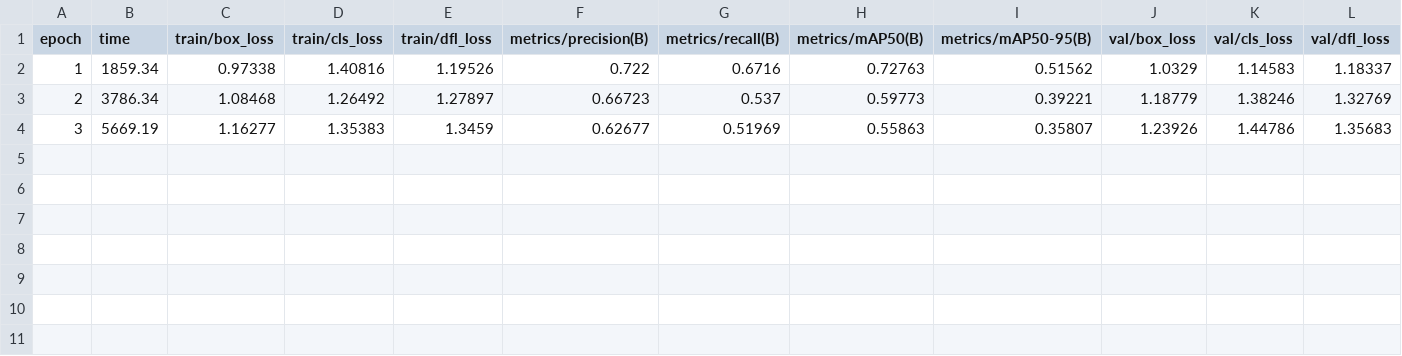
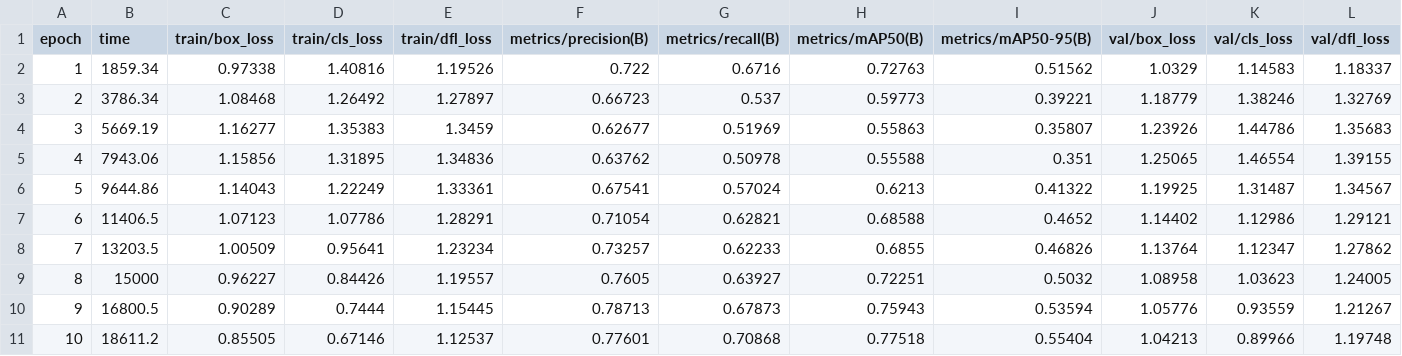
Before and after one commit to kjalh/11_CV, a CSV file: runs/detect/voc2007_yolo11s/results.csv, drawn as a sheet; only a part is shown; rows hold the shown columns only; the diff names each change by its address in the sheet, - before the commit and + after, or states it on an @@ line.

```diff
--- a/runs/detect/voc2007_yolo11s/results.csv
+++ b/runs/detect/voc2007_yolo11s/results.csv
+row 5: 4 | 7943.06 | 1.15856 | 1.31895 | 1.34836 | 0.63762 | 0.50978 | 0.55588 | 0.351 | 1.25065 | 1.46554 | 1.39155
+row 6: 5 | 9644.86 | 1.14043 | 1.22249 | 1.33361 | 0.67541 | 0.57024 | 0.6213 | 0.41322 | 1.19925 | 1.31487 | 1.34567
+row 7: 6 | 11406.5 | 1.07123 | 1.07786 | 1.28291 | 0.71054 | 0.62821 | 0.68588 | 0.4652 | 1.14402 | 1.12986 | 1.29121
+row 8: 7 | 13203.5 | 1.00509 | 0.95641 | 1.23234 | 0.73257 | 0.62233 | 0.6855 | 0.46826 | 1.13764 | 1.12347 | 1.27862
+row 9: 8 | 15000 | 0.96227 | 0.84426 | 1.19557 | 0.7605 | 0.63927 | 0.72251 | 0.5032 | 1.08958 | 1.03623 | 1.24005
+row 10: 9 | 16800.5 | 0.90289 | 0.7444 | 1.15445 | 0.78713 | 0.67873 | 0.75943 | 0.53594 | 1.05776 | 0.93559 | 1.21267
+row 11: 10 | 18611.2 | 0.85505 | 0.67146 | 1.12537 | 0.77601 | 0.70868 | 0.77518 | 0.55404 | 1.04213 | 0.89966 | 1.19748
```
Also changed, not shown: 40 other files.
